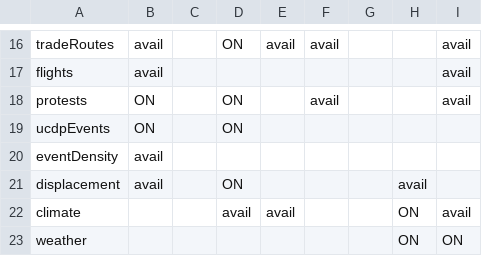
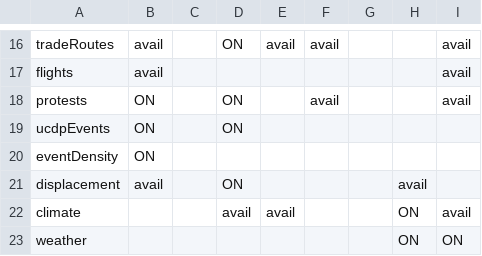
Before and after one commit to mosaic-data-and-AI-lab/worldmonitor, a CSV file: src/config/mosaic/lob2maplayers.csv, drawn as a sheet; only a part is shown, gaps mark what is left out.

```diff
--- a/src/config/mosaic/lob2maplayers.csv
+++ b/src/config/mosaic/lob2maplayers.csv
@@ -19,3 +19,3 @@ protests,ON,,ON,,avail,,,avail
 ucdpEvents,ON,,ON,,,,,
-eventDensity,avail,,,,,,,
+eventDensity,ON,,,,,,,
 displacement,avail,,ON,,,,avail,
```
Also changed, not shown: 6 other files.
